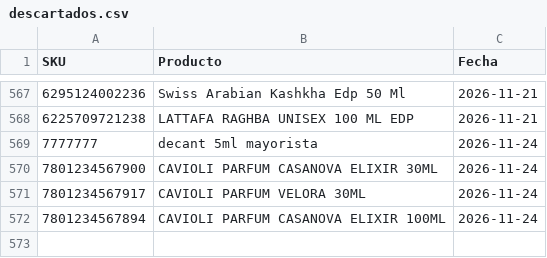
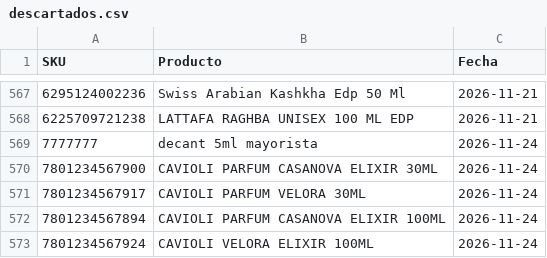
Before and after one commit to julietagonzalezmarin/perfuma-app, a CSV file: descartados.csv, drawn as a sheet; only a part is shown, gaps mark what is left out; the diff names each change by its address in the sheet, - before the commit and + after, or states it on an @@ line.

Commit message:
Sugerencias: 572 perfumes marcados como "no agregar"

```diff
--- a/descartados.csv
+++ b/descartados.csv
+row 573: 7801234567924 | CAVIOLI VELORA ELIXIR 100ML | 2026-11-24
```
